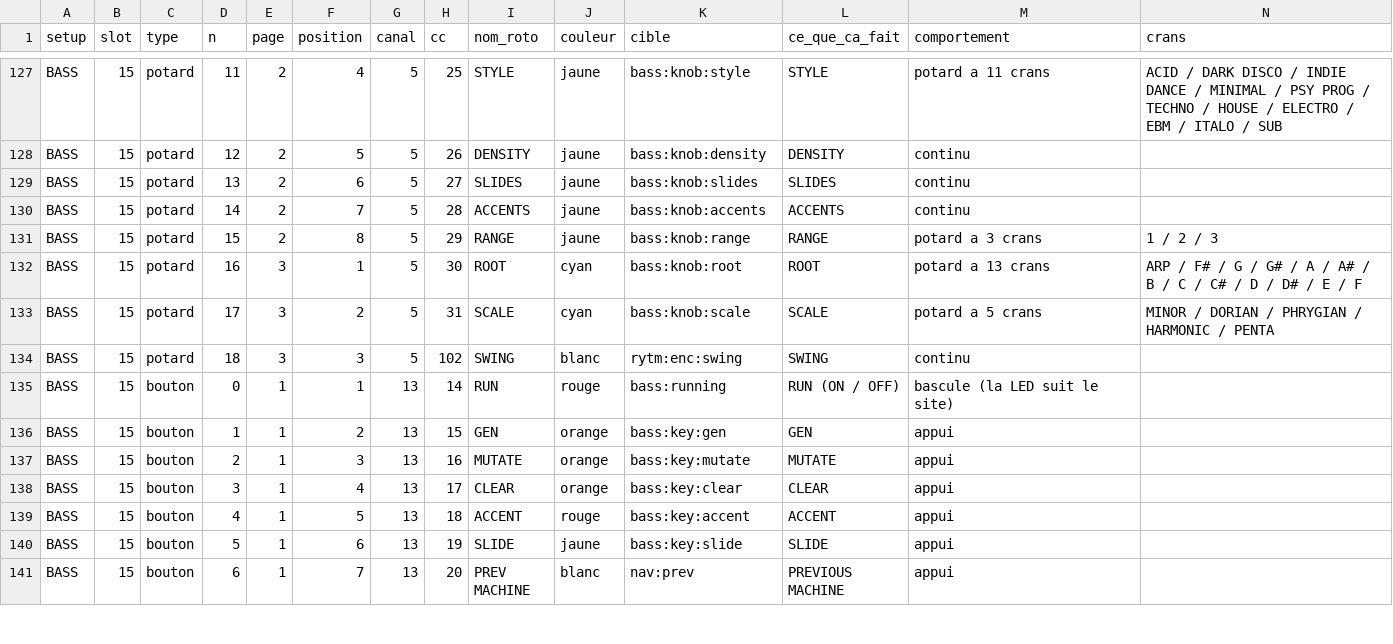
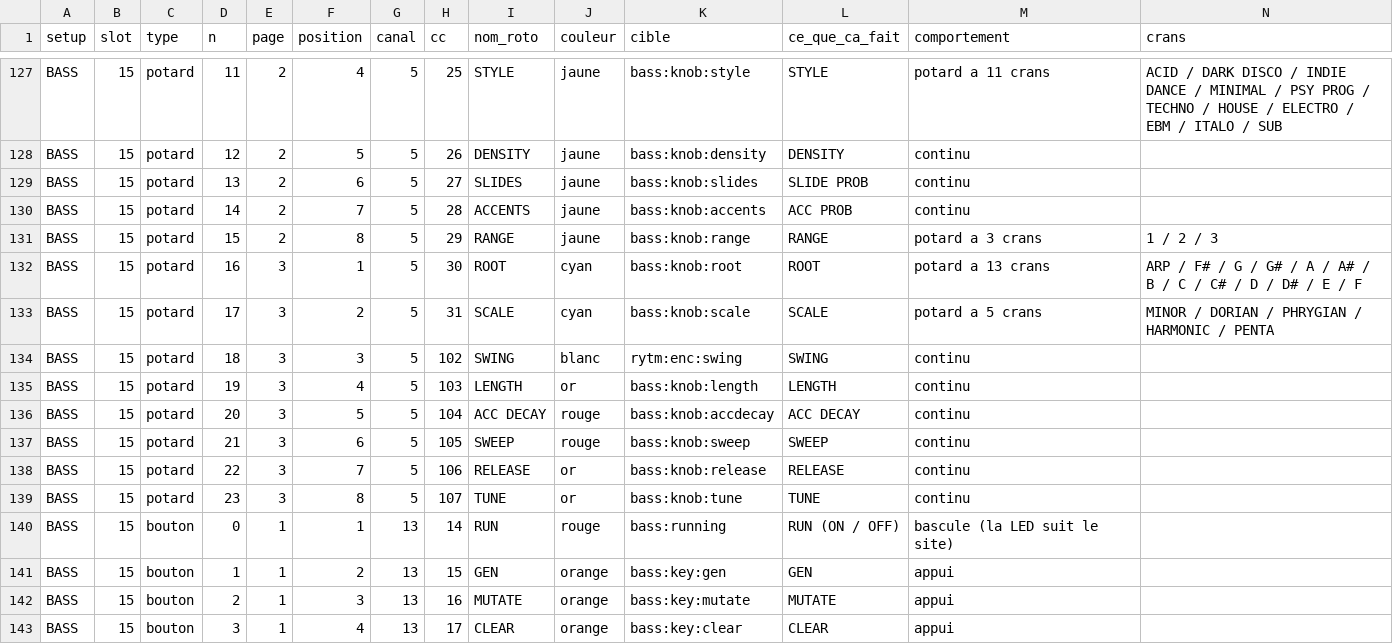
Before and after one commit to mauditemachine/MauditeMachine, a CSV file: docs/midi/MIDI-roto-setups.csv, drawn as a sheet; only a part is shown, gaps mark what is left out; the shorter side is filled out with more unchanged rows.

```diff
--- a/docs/midi/MIDI-roto-setups.csv
+++ b/docs/midi/MIDI-roto-setups.csv
@@ -128,4 +128,4 @@ BASS,15,potard,11,2,4,5,25,STYLE,jaune,bass:knob:style,STYLE,potard a 11 crans,A
 BASS,15,potard,12,2,5,5,26,DENSITY,jaune,bass:knob:density,DENSITY,continu,
-BASS,15,potard,13,2,6,5,27,SLIDES,jaune,bass:knob:slides,SLIDES,continu,
-BASS,15,potard,14,2,7,5,28,ACCENTS,jaune,bass:knob:accents,ACCENTS,continu,
+BASS,15,potard,13,2,6,5,27,SLIDES,jaune,bass:knob:slides,SLIDE PROB,continu,
+BASS,15,potard,14,2,7,5,28,ACCENTS,jaune,bass:knob:accents,ACC PROB,continu,
 BASS,15,potard,15,2,8,5,29,RANGE,jaune,bass:knob:range,RANGE,potard a 3 crans,1 / 2 / 3
@@ -134,2 +134,7 @@ BASS,15,potard,17,3,2,5,31,SCALE,cyan,bass:knob:scale,SCALE,potard a 5 crans,MIN
 BASS,15,potard,18,3,3,5,102,SWING,blanc,rytm:enc:swing,SWING,continu,
+BASS,15,potard,19,3,4,5,103,LENGTH,or,bass:knob:length,LENGTH,continu,
+BASS,15,potard,20,3,5,5,104,ACC DECAY,rouge,bass:knob:accdecay,ACC DECAY,continu,
+BASS,15,potard,21,3,6,5,105,SWEEP,rouge,bass:knob:sweep,SWEEP,continu,
+BASS,15,potard,22,3,7,5,106,RELEASE,or,bass:knob:release,RELEASE,continu,
+BASS,15,potard,23,3,8,5,107,TUNE,or,bass:knob:tune,TUNE,continu,
 BASS,15,bouton,0,1,1,13,14,RUN,rouge,bass:running,RUN (ON / OFF),bascule (la LED suit le site),
```
Also changed, not shown: docs/midi/MIDI-targets.csv, 4 other files.
